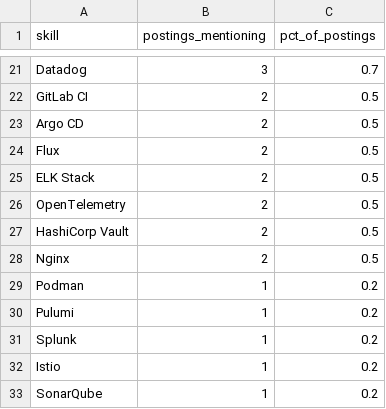
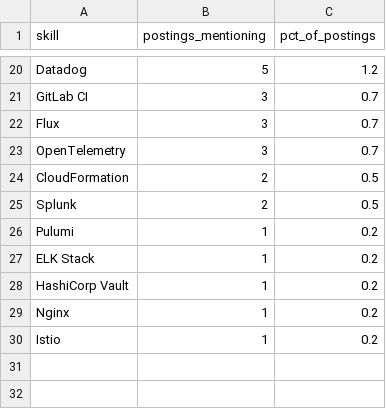
Before and after one commit to Rohith918/Devops-Skills-WordCloud, a CSV file: skills_cloud.csv, drawn as a sheet; only a part is shown, gaps mark what is left out; removed rows and columns are numbered as before the commit, all else as after; the diff covers the shown part only; the diff names each change by its address in the sheet, - before the commit and + after, or states it on an @@ line.

```diff
--- a/skills_cloud.csv
+++ b/skills_cloud.csv
-B20 (postings_mentioning): 3
+B20 (postings_mentioning): 5
-C20 (pct_of_postings): 0.7
+C20 (pct_of_postings): 1.2
-B21 (postings_mentioning): 2
+B21 (postings_mentioning): 3
-C21 (pct_of_postings): 0.5
+C21 (pct_of_postings): 0.7
-row 23: Argo CD | 2 | 0.5
-B22 (postings_mentioning): 2
+B22 (postings_mentioning): 3
-C22 (pct_of_postings): 0.5
+C22 (pct_of_postings): 0.7
-row 25: ELK Stack | 2 | 0.5
-B23 (postings_mentioning): 2
+B23 (postings_mentioning): 3
-C23 (pct_of_postings): 0.5
+C23 (pct_of_postings): 0.7
-A24 (skill): HashiCorp Vault
+A24 (skill): CloudFormation
-A25 (skill): Nginx
+A25 (skill): Splunk
-row 29: Podman | 1 | 0.2
+row 27: ELK Stack | 1 | 0.2
-A28 (skill): Splunk
+A28 (skill): HashiCorp Vault
+row 29: Nginx | 1 | 0.2
-row 33: SonarQube | 1 | 0.2
```
Also changed, not shown: 6 added rows, 7 removed rows and 19 edited cells elsewhere in this file, 2 other files.
